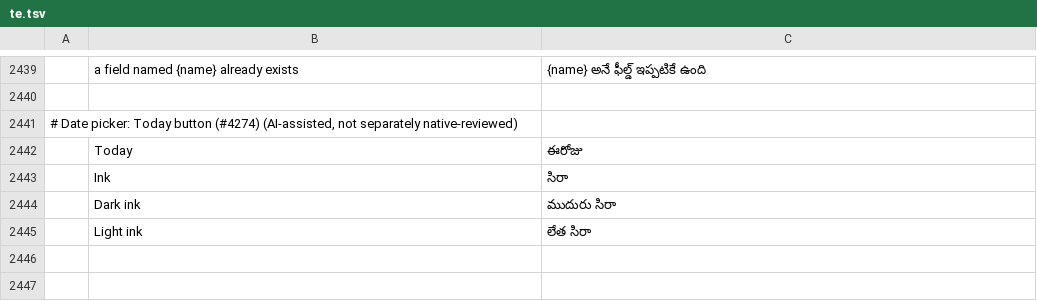
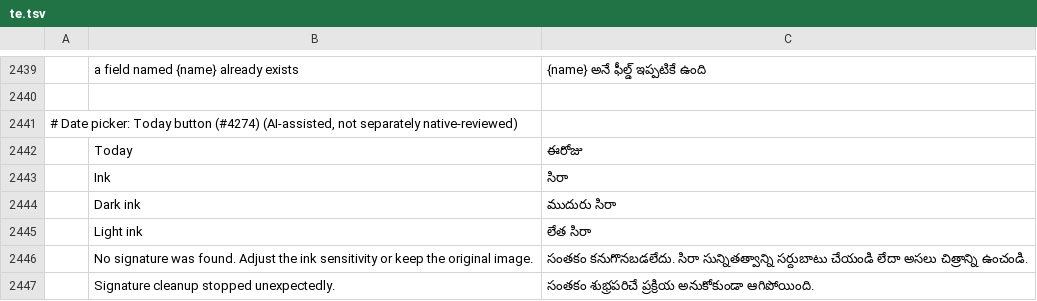
Before and after one commit to ckiikc/pdfcraft, a TSV file: crates/ui-egui/src/i18n/te.tsv, drawn as a sheet; only a part is shown, gaps mark what is left out; the diff names each change by its address in the sheet, - before the commit and + after, or states it on an @@ line.

Commit message:
M5: address signature cleanup review findings

```diff
--- a/crates/ui-egui/src/i18n/te.tsv
+++ b/crates/ui-egui/src/i18n/te.tsv
+row 2446:  | No signature was found. Adjust the ink sensitivity or keep the original image. | సంతకం కనుగొనబడలేదు. సిరా సున్నితత్వాన్ని సర్దుబాటు చేయండి లేదా అసలు చిత్రాన్ని ఉంచండి.
+row 2447:  | Signature cleanup stopped unexpectedly. | సంతకం శుభ్రపరిచే ప్రక్రియ అనుకోకుండా ఆగిపోయింది.
```
Also changed, not shown: crates/ui-egui/src/i18n/bg.tsv, crates/ui-egui/src/i18n/el.tsv, 31 other files.
